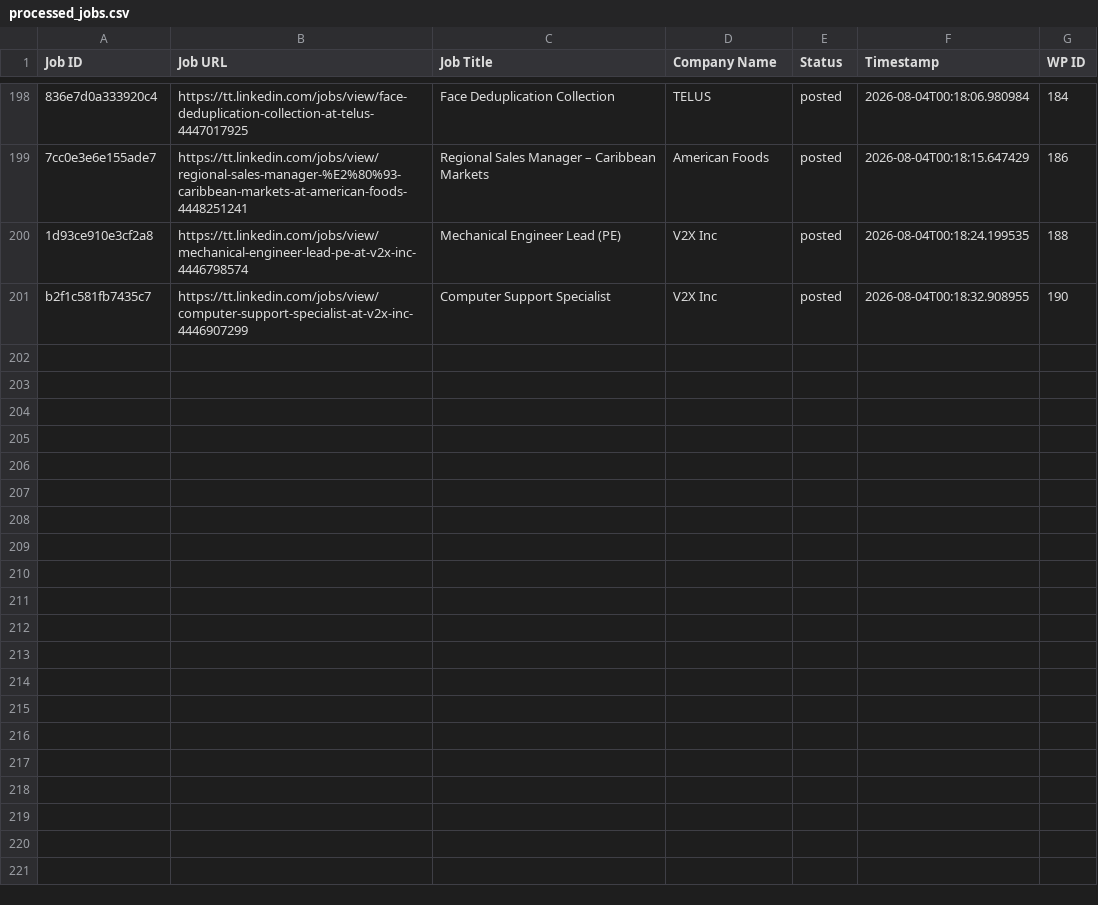
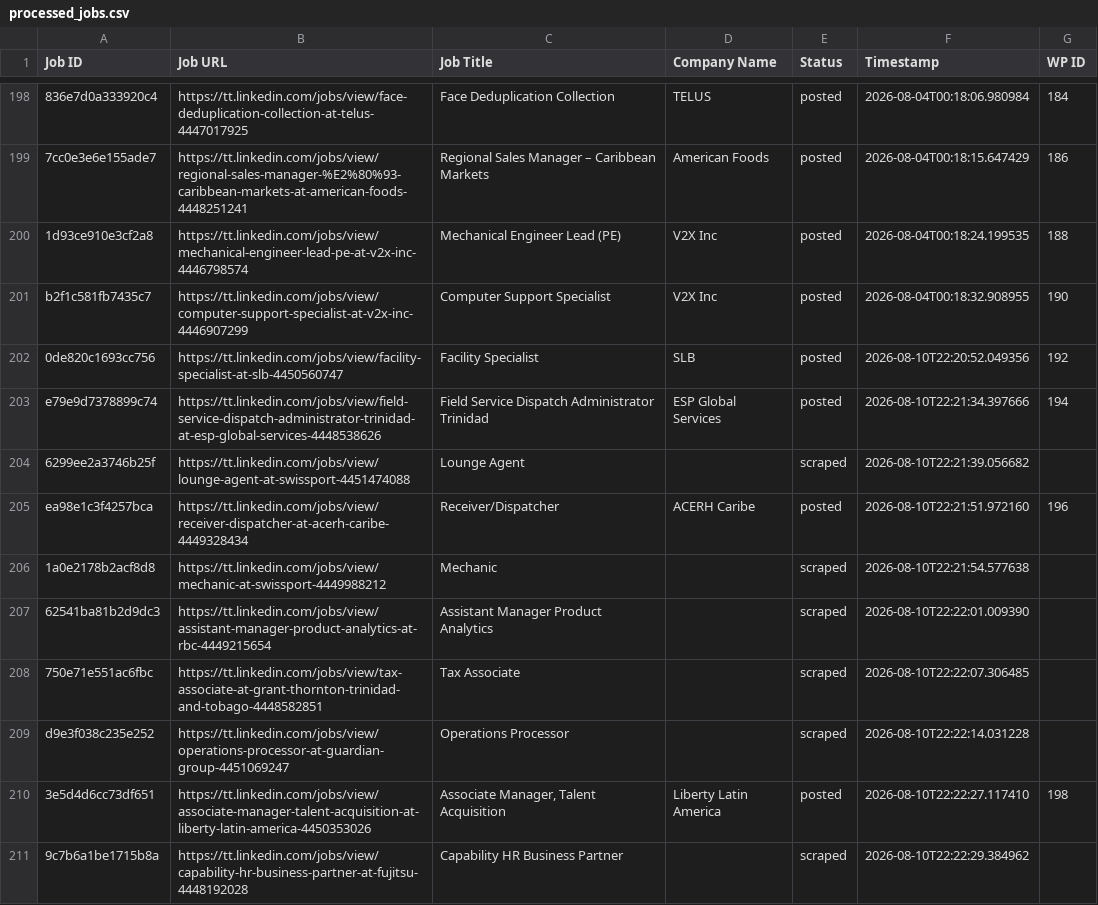
Before and after one commit to mimusdesign/tt, a CSV file: processed_jobs.csv, drawn as a sheet; only a part is shown, gaps mark what is left out; the diff covers the shown part only; the diff names each change by its address in the sheet, - before the commit and + after, or states it on an @@ line.

```diff
--- a/processed_jobs.csv
+++ b/processed_jobs.csv
+row 202: 0de820c1693cc756 | https://tt.linkedin.com/jobs/view/facility-specialist-at-slb-4450560747 | Facility Specialist | SLB | posted | 2026-08-10T22:20:52.049356 | 192
+row 203: e79e9d7378899c74 | https://tt.linkedin.com/jobs/view/field-service-dispatch-administrator-trinidad-at-esp-global-services-4448538626 | Field Service Dispatch Administrator Trinidad | ESP Global Services | posted | 2026-08-10T22:21:34.397666 | 194
+row 204: 6299ee2a3746b25f | https://tt.linkedin.com/jobs/view/lounge-agent-at-swissport-4451474088 | Lounge Agent |  | scraped | 2026-08-10T22:21:39.056682
+row 205: ea98e1c3f4257bca | https://tt.linkedin.com/jobs/view/receiver-dispatcher-at-acerh-caribe-4449328434 | Receiver/Dispatcher | ACERH Caribe | posted | 2026-08-10T22:21:51.972160 | 196
+row 206: 1a0e2178b2acf8d8 | https://tt.linkedin.com/jobs/view/mechanic-at-swissport-4449988212 | Mechanic |  | scraped | 2026-08-10T22:21:54.577638
+row 207: 62541ba81b2d9dc3 | https://tt.linkedin.com/jobs/view/assistant-manager-product-analytics-at-rbc-4449215654 | Assistant Manager Product Analytics |  | scraped | 2026-08-10T22:22:01.009390
+row 208: 750e71e551ac6fbc | https://tt.linkedin.com/jobs/view/tax-associate-at-grant-thornton-trinidad-and-tobago-4448582851 | Tax Associate |  | scraped | 2026-08-10T22:22:07.306485
+row 209: d9e3f038c235e252 | https://tt.linkedin.com/jobs/view/operations-processor-at-guardian-group-4451069247 | Operations Processor |  | scraped | 2026-08-10T22:22:14.031228
+row 210: 3e5d4d6cc73df651 | https://tt.linkedin.com/jobs/view/associate-manager-talent-acquisition-at-liberty-latin-america-4450353026 | Associate Manager, Talent Acquisition | Liberty Latin America | posted | 2026-08-10T22:22:27.117410 | 198
+row 211: 9c7b6a1be1715b8a | https://tt.linkedin.com/jobs/view/capability-hr-business-partner-at-fujitsu-4448192028 | Capability HR Business Partner |  | scraped | 2026-08-10T22:22:29.384962
```
Also changed, not shown: 21 added rows elsewhere in this file.
